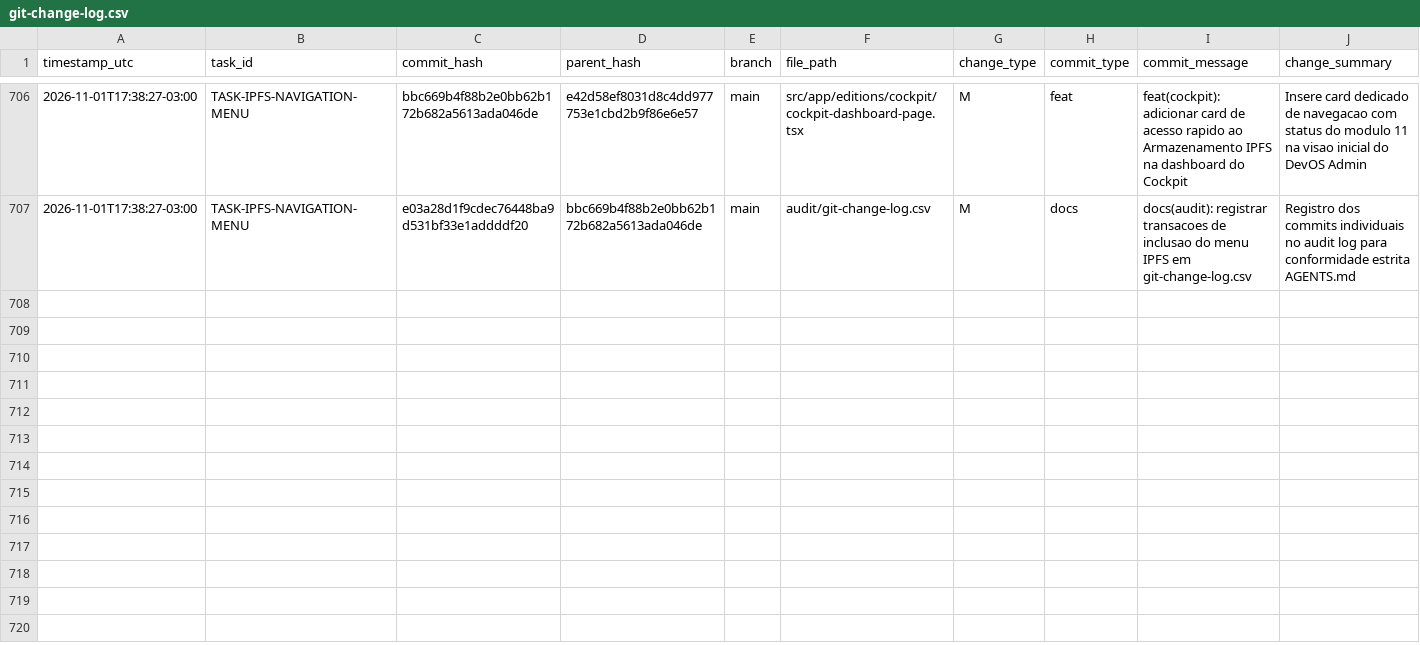
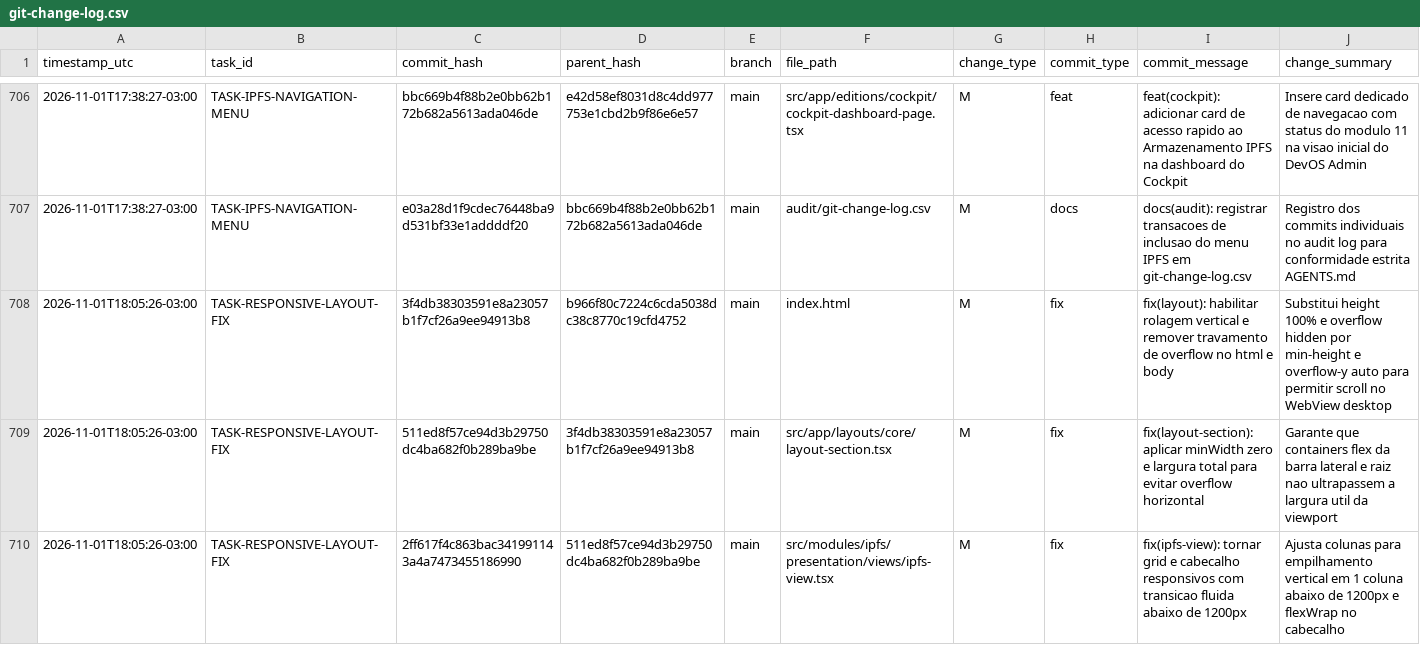
Before and after one commit to ASPPIBRA-DAO/DevOS-Desktop, a CSV file: audit/git-change-log.csv, drawn as a sheet; only a part is shown, gaps mark what is left out; rows hold the shown columns only; the diff covers the shown part only; the diff names each change by its address in the sheet, - before the commit and + after, or states it on an @@ line.

Commit message:
docs(audit): registrar transacoes de responsividade de layout em git-change-log.csv

```diff
--- a/audit/git-change-log.csv
+++ b/audit/git-change-log.csv
+row 708: 2026-11-01T18:05:26-03:00 | TASK-RESPONSIVE-LAYOUT-FIX | 3f4db38303591e8a23057b1f7cf26a9ee94913b8 | b966f80c7224c6cda5038dc38c8770c19cfd4752 | main | index.html | M | fix | fix(layout): habilitar rolagem vertical e remover travamento de overflow no html e body | Substitui height 100% e overflow hidden por min-height e overflow-y auto para permitir scroll no WebView desktop
+row 709: 2026-11-01T18:05:26-03:00 | TASK-RESPONSIVE-LAYOUT-FIX | 511ed8f57ce94d3b29750dc4ba682f0b289ba9be | 3f4db38303591e8a23057b1f7cf26a9ee94913b8 | main | src/app/layouts/core/layout-section.tsx | M | fix | fix(layout-section): aplicar minWidth zero e largura total para evitar overflow horizontal | Garante que containers flex da barra lateral e raiz nao ultrapassem a largura util da viewport
+row 710: 2026-11-01T18:05:26-03:00 | TASK-RESPONSIVE-LAYOUT-FIX | 2ff617f4c863bac341991143a4a7473455186990 | 511ed8f57ce94d3b29750dc4ba682f0b289ba9be | main | src/modules/ipfs/presentation/views/ipfs-view.tsx | M | fix | fix(ipfs-view): tornar grid e cabecalho responsivos com transicao fluida abaixo de 1200px | Ajusta colunas para empilhamento vertical em 1 coluna abaixo de 1200px e flexWrap no cabecalho
```
Also changed, not shown: 6 added rows elsewhere in this file.
